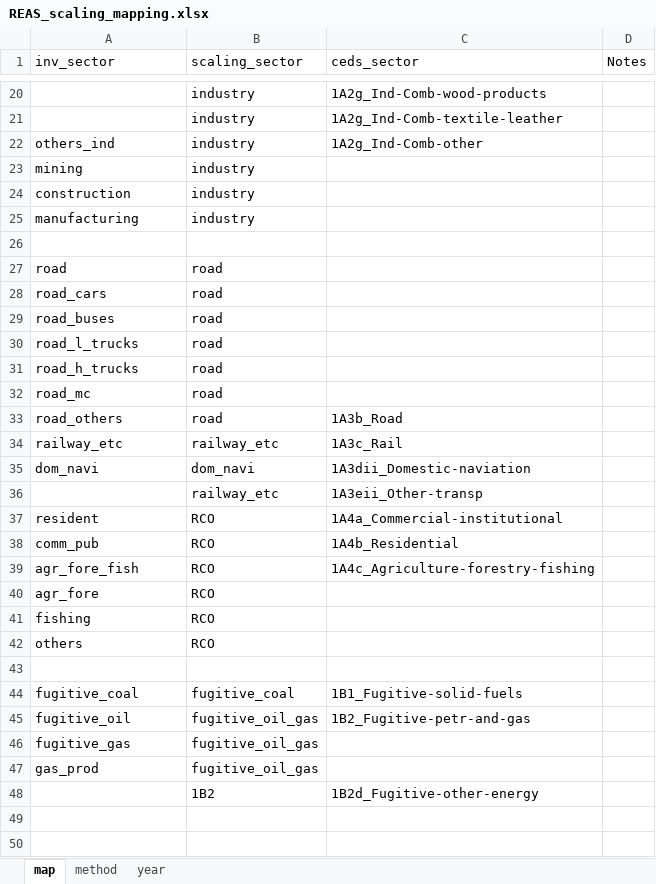
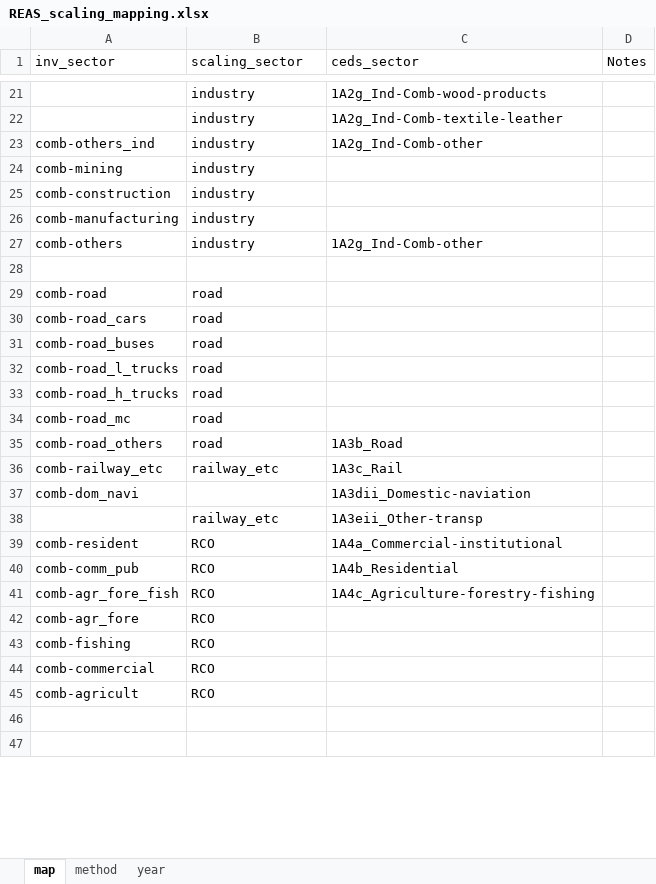
Before and after one commit to JGCRI/CEDS, an Excel workbook: input/mappings/scaling/REAS_scaling_mapping.xlsx, sheet map, drawn as a sheet; only a part is shown, gaps mark what is left out; values as stored, in another font and other column widths than the file's, no borders; removed rows and columns are numbered as before the commit, all else as after; the diff covers the shown part only; the diff names each change by its address in the sheet, - before the commit and + after, or states it on an @@ line.

Commit message:
Fixed double counting and missing sectors in processing REAS data ( E.REAS_emissions.R ). Updated REAS related scaling mapping files.

```diff
--- a/input/mappings/scaling/REAS_scaling_mapping.xlsx (sheet map)
+++ b/input/mappings/scaling/REAS_scaling_mapping.xlsx (sheet map)
-A23 (inv_sector): others_ind
+A23 (inv_sector): comb-others_ind
-A24 (inv_sector): mining
+A24 (inv_sector): comb-mining
-A25 (inv_sector): construction
+A25 (inv_sector): comb-construction
-A26 (inv_sector): manufacturing
+A26 (inv_sector): comb-manufacturing
+row 27: comb-others | industry | 1A2g_Ind-Comb-other
-A29 (inv_sector): road
+A29 (inv_sector): comb-road
-A30 (inv_sector): road_cars
+A30 (inv_sector): comb-road_cars
-A31 (inv_sector): road_buses
+A31 (inv_sector): comb-road_buses
-A32 (inv_sector): road_l_trucks
+A32 (inv_sector): comb-road_l_trucks
-A33 (inv_sector): road_h_trucks
+A33 (inv_sector): comb-road_h_trucks
-A34 (inv_sector): road_mc
+A34 (inv_sector): comb-road_mc
-A35 (inv_sector): road_others
+A35 (inv_sector): comb-road_others
-A36 (inv_sector): railway_etc
+A36 (inv_sector): comb-railway_etc
-row 35: dom_navi | dom_navi | 1A3dii_Domestic-naviation
+row 37: comb-dom_navi |  | 1A3dii_Domestic-naviation
-A39 (inv_sector): resident
+A39 (inv_sector): comb-resident
-A40 (inv_sector): comm_pub
+A40 (inv_sector): comb-comm_pub
-A41 (inv_sector): agr_fore_fish
+A41 (inv_sector): comb-agr_fore_fish
-A42 (inv_sector): agr_fore
+A42 (inv_sector): comb-agr_fore
-A43 (inv_sector): fishing
+A43 (inv_sector): comb-fishing
-A44 (inv_sector): others
+A44 (inv_sector): comb-commercial
-row 45: (empty)
+row 45: comb-agricult | RCO
-row 44: fugitive_coal | fugitive_coal | 1B1_Fugitive-solid-fuels
-row 45: fugitive_oil | fugitive_oil_gas | 1B2_Fugitive-petr-and-gas
-row 46: fugitive_gas | fugitive_oil_gas
-row 47: gas_prod | fugitive_oil_gas
-row 48:  | 1B2 | 1B2d_Fugitive-other-energy
```
Also changed, not shown: 50 added rows, 1 removed row, 49 edited cells and cell formats elsewhere in this sheet, input/mappings/scaling/REAS_scaling_mapping_AgrWaste.xlsx, 1 other file.
